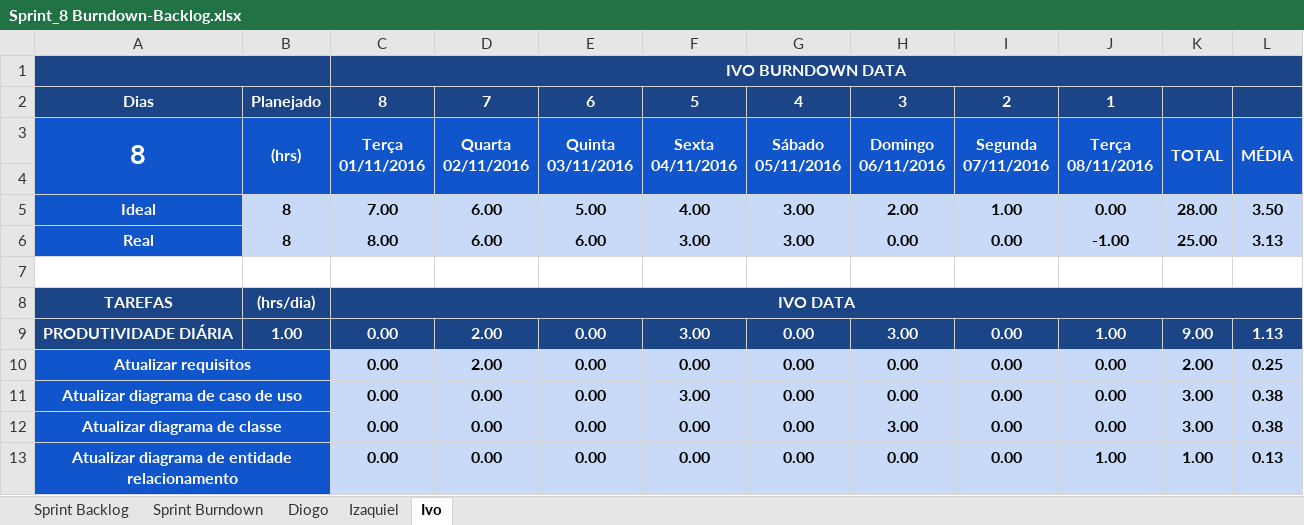
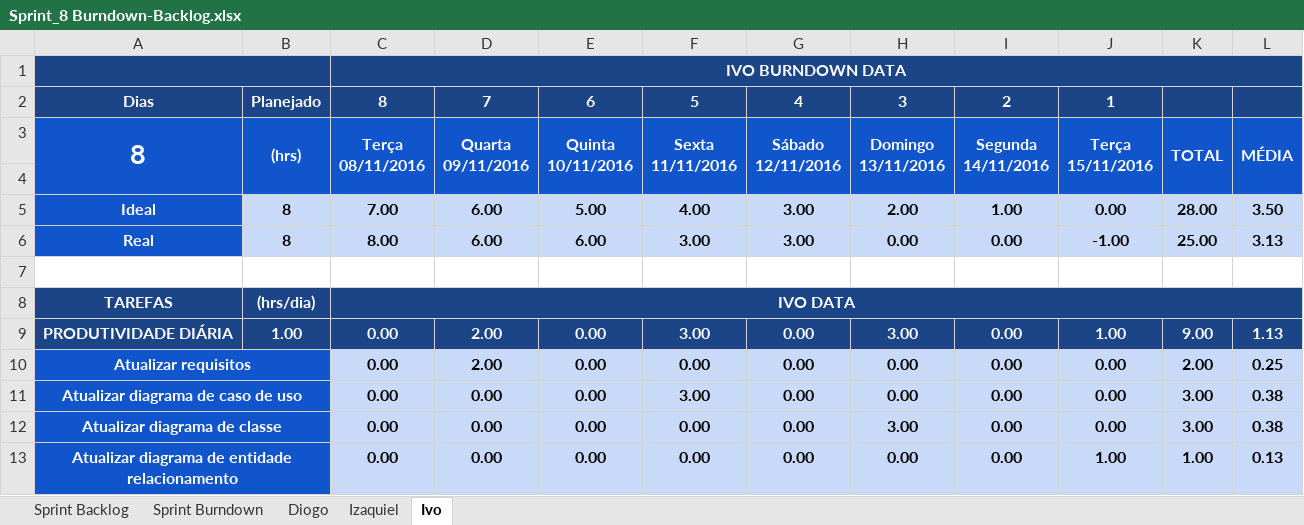
Before and after one commit to keiroez/SistemaC, an Excel workbook: Sprint 8/Sprint_8 Burndown-Backlog.xlsx, sheet Ivo, drawn as a sheet; values as stored, in another font and other column widths than the file's, no borders; charts and pictures and conditional formats not drawn; ↵ is a line break in a cell; the diff names each change by its address in the sheet, - before the commit and + after, or states it on an @@ line.

```diff
--- a/Sprint 8/Sprint_8 Burndown-Backlog.xlsx (sheet Ivo)
+++ b/Sprint 8/Sprint_8 Burndown-Backlog.xlsx (sheet Ivo)
-C3: Terça ↵ 01/11/2016
+C3: Terça ↵ 08/11/2016
-D3: Quarta ↵ 02/11/2016
+D3: Quarta ↵ 09/11/2016
-E3: Quinta ↵ 03/11/2016
+E3: Quinta ↵ 10/11/2016
-F3: Sexta ↵ 04/11/2016
+F3: Sexta ↵ 11/11/2016
-G3: Sábado ↵ 05/11/2016
+G3: Sábado ↵ 12/11/2016
-H3: Domingo ↵ 06/11/2016
+H3: Domingo ↵ 13/11/2016
-I3: Segunda ↵ 07/11/2016
+I3: Segunda ↵ 14/11/2016
-J3: Terça ↵ 08/11/2016
+J3: Terça ↵ 15/11/2016
```
Also changed, not shown: sheet Diogo, sheet Sprint Backlog, sheet Sprint Burndown, sheet Izaquiel, charts or pictures, Sprint 8/Product Backlog-Burndown.xlsx, 5 other files.
